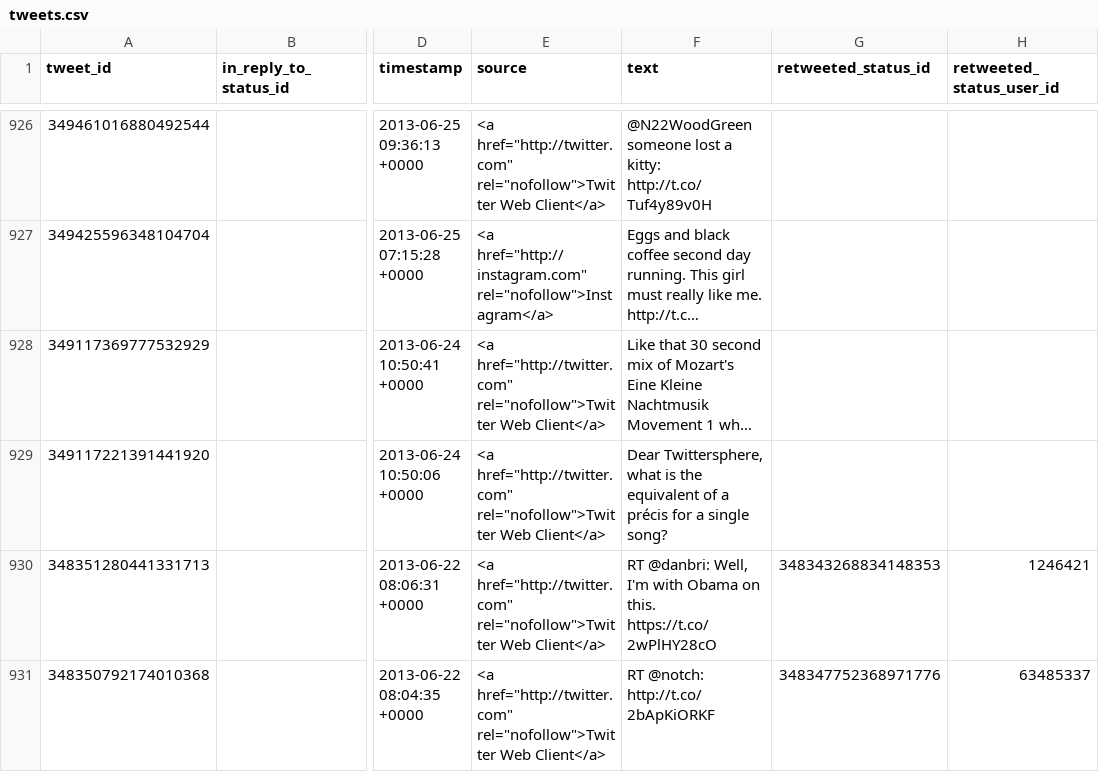
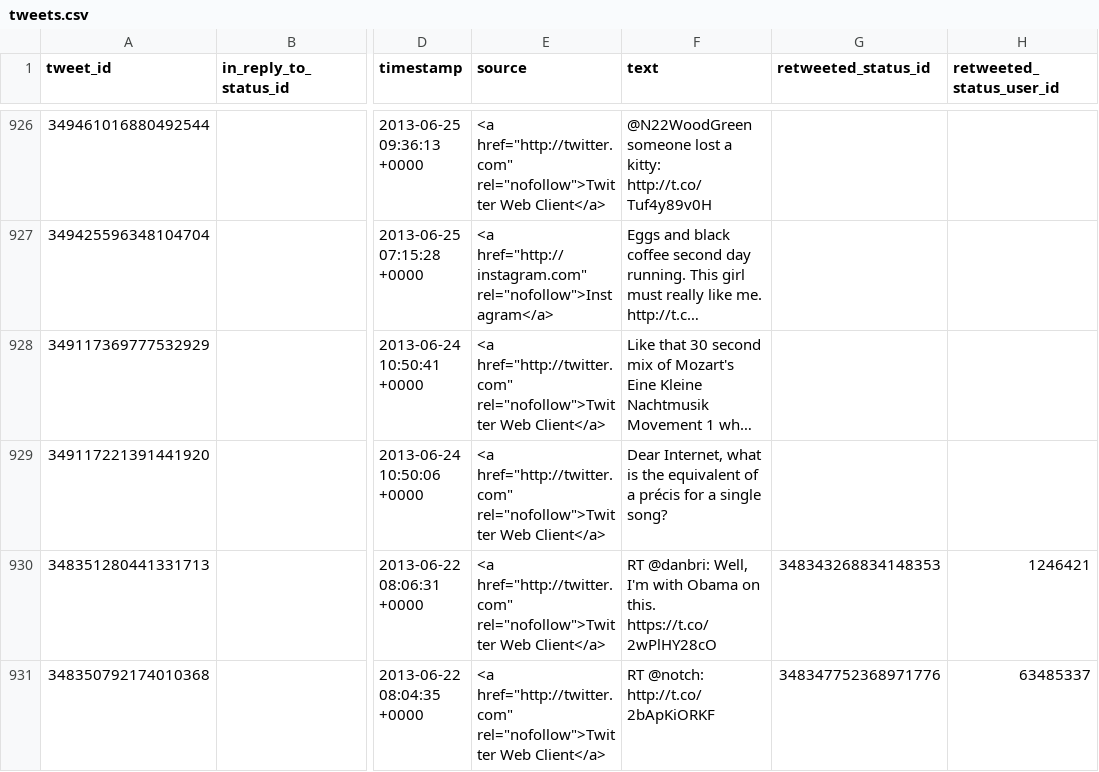
Before and after one commit to PlumpMath/twitter-to-ghost, a CSV file: tweets/tweets.csv, drawn as a sheet; only a part is shown, gaps mark what is left out; long unchanged cells end in …; the diff names each change by its address in the sheet, - before the commit and + after, or states it on an @@ line.

Commit message:
s/twittersphere/internet

```diff
--- a/tweets/tweets.csv
+++ b/tweets/tweets.csv
-F929 (text): Dear Twittersphere, what is…
+F929 (text): Dear Internet, what is…
```
